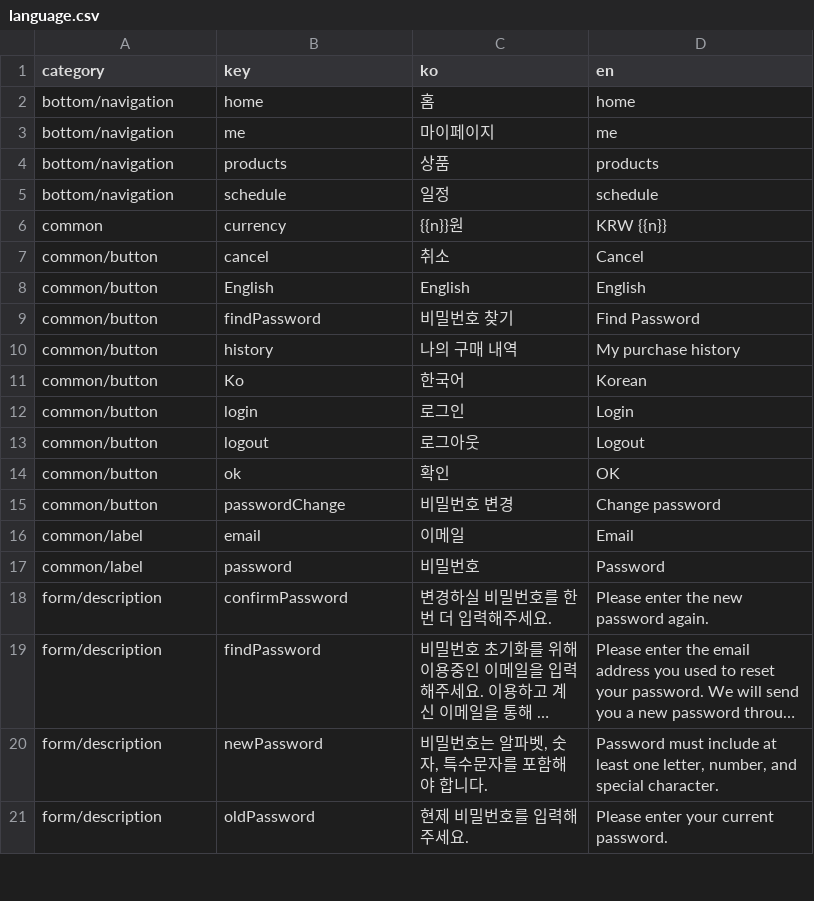
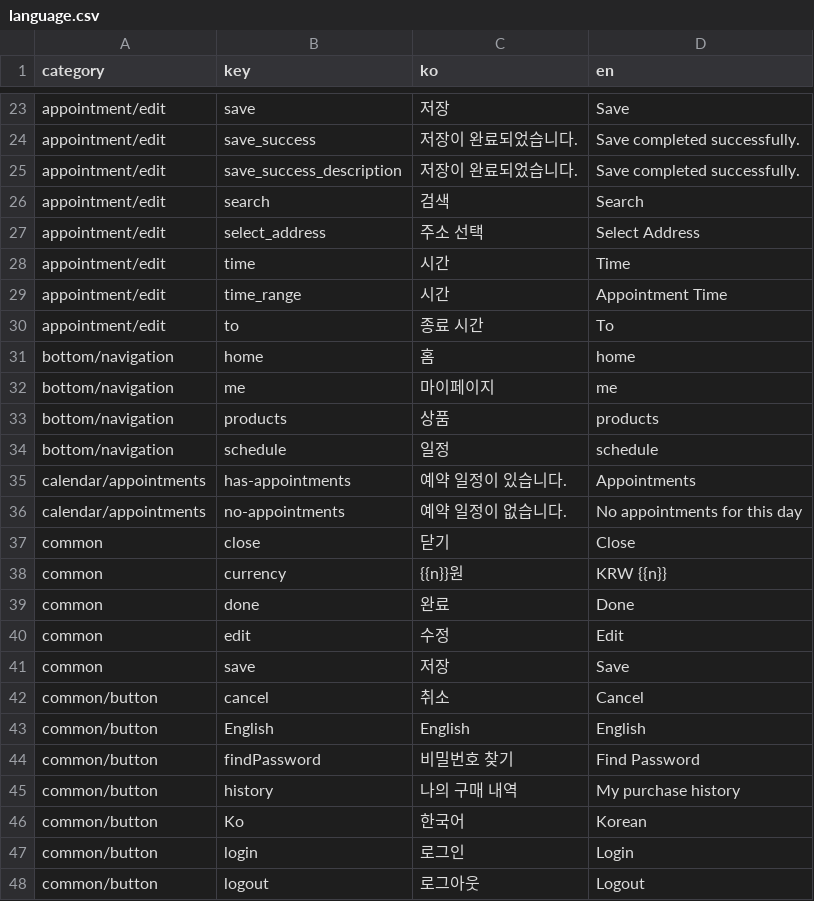
Before and after one commit to jinseok9338/expoApp, a CSV file: language.csv, drawn as a sheet; only a part is shown, gaps mark what is left out; the shorter side is filled out with more unchanged rows; long unchanged cells end in …; the diff covers the shown part only.

```diff
--- a/language.csv
+++ b/language.csv
@@ -2 +23,9 @@ category,key,ko,en
+appointment/edit,save,저장,Save
+appointment/edit,save_success,저장이 완료되었습니다.,Save completed successfully.
+appointment/edit,save_success_description,저장이 완료되었습니다.,Save completed successfully.
+appointment/edit,search,검색,Search
+appointment/edit,select_address,주소 선택,Select Address
+appointment/edit,time,시간,Time
+appointment/edit,time_range,시간,Appointment Time
+appointment/edit,to,종료 시간,To
 bottom/navigation,home,홈,home
@@ -5,3 +34,9 @@ bottom/navigation,products,상품,products
 bottom/navigation,schedule,일정,schedule
+calendar/appointments,has-appointments,예약 일정이 있습니다.,Appointments
+calendar/appointments,no-appointments,예약 일정이 없습니다.,No appointments for this day
+common,close,닫기,Close
 common,currency,{{n}}원,KRW {{n}}
+common,done,완료,Done
+common,edit,수정,Edit
+common,save,저장,Save
 common/button,cancel,취소,Cancel
```
Also changed, not shown: 21 added rows elsewhere in this file, 13 other files.
